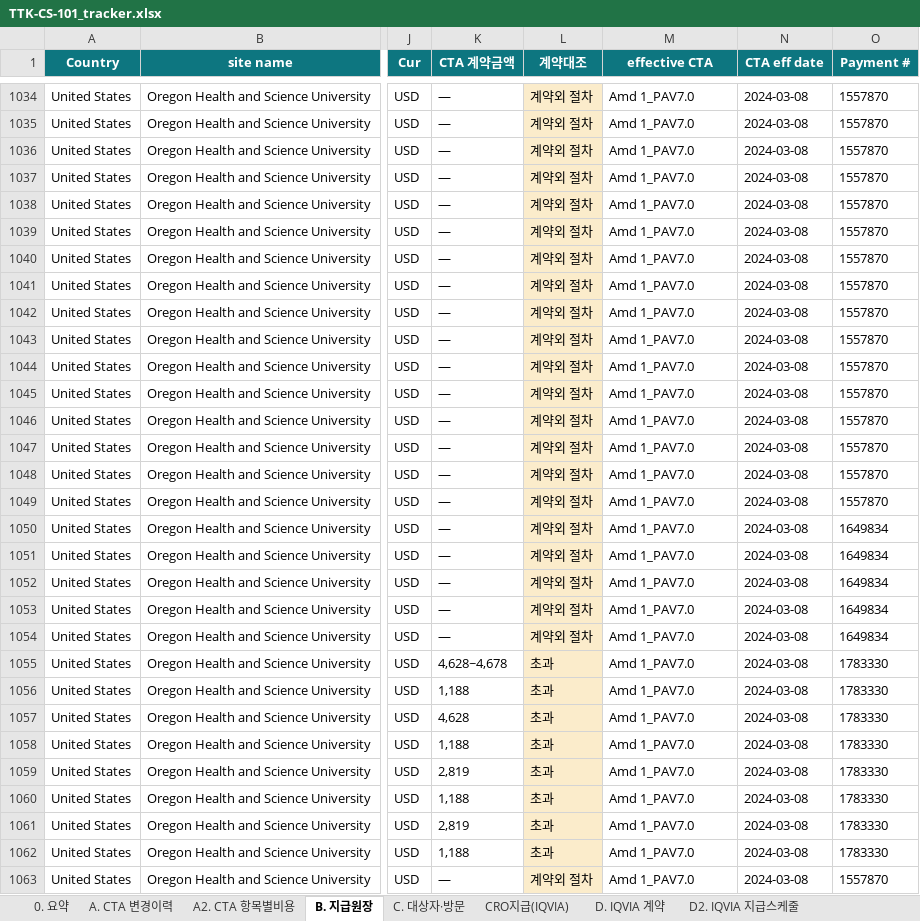
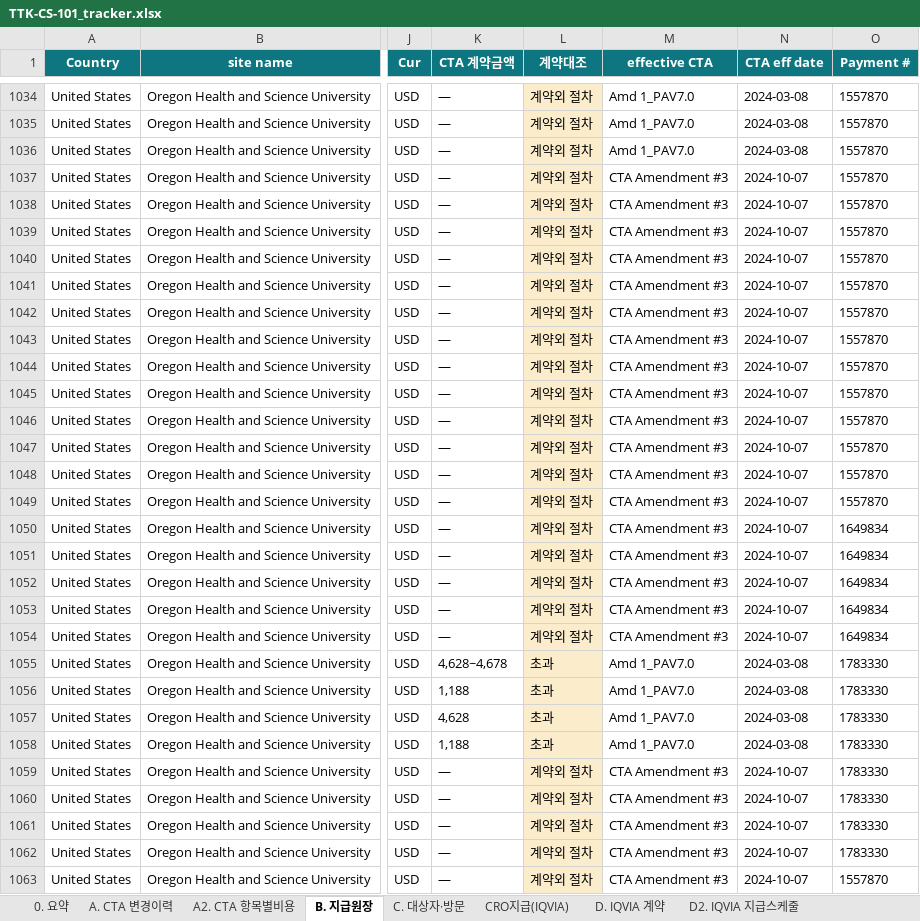
Before and after one commit to j93016543-cyber/Investigator-fee-monitoring-visit, an Excel workbook: exports/TTK-CS-101_tracker.xlsx, sheet B. 지급원장, drawn as a sheet; only a part is shown, gaps mark what is left out; values as stored, in another font and other column widths than the file's, no borders; the diff covers the shown part only; the diff names each change by its address in the sheet, - before the commit and + after, or states it on an @@ line.

```diff
--- a/exports/TTK-CS-101_tracker.xlsx (sheet B. 지급원장)
+++ b/exports/TTK-CS-101_tracker.xlsx (sheet B. 지급원장)
-M1037:M1054 (effective CTA): Amd 1_PAV7.0
+M1037:M1054 (effective CTA): CTA Amendment #3
-N1037:N1054 (CTA eff date): 2024-03-08
+N1037:N1054 (CTA eff date): 2024-10-07
-K1059 (CTA 계약금액): 2,819
+K1059 (CTA 계약금액): —
-L1059:L1062 (계약대조): 초과
+L1059:L1062 (계약대조): 계약외 절차
-M1059:M1063 (effective CTA): Amd 1_PAV7.0
+M1059:M1063 (effective CTA): CTA Amendment #3
-N1059:N1063 (CTA eff date): 2024-03-08
+N1059:N1063 (CTA eff date): 2024-10-07
-K1060 (CTA 계약금액): 1,188
+K1060 (CTA 계약금액): —
-K1061 (CTA 계약금액): 2,819
+K1061 (CTA 계약금액): —
-K1062 (CTA 계약금액): 1,188
+K1062 (CTA 계약금액): —
```
Also changed, not shown: 526 edited cells elsewhere in this sheet, sheet C. 대상자·방문, sheet A. CTA 변경이력, 4 other files.
